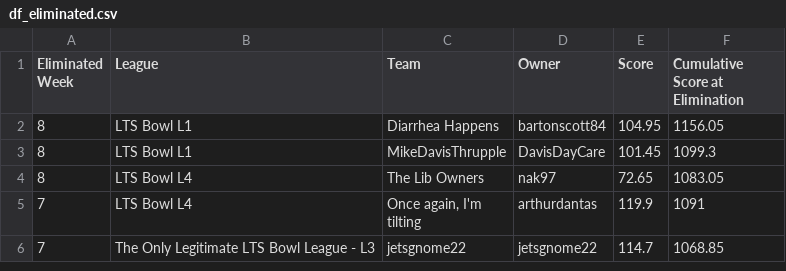
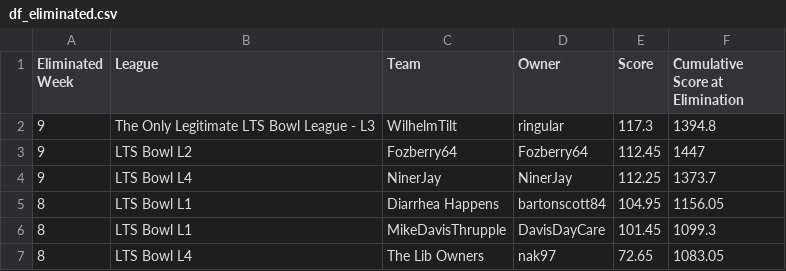
Before and after one commit to matthewdwood82/LTS-Bowl-2025, a CSV file: dat/df_eliminated.csv, drawn as a sheet; only a part is shown; the shorter side is filled out with more unchanged rows.

```diff
--- a/dat/df_eliminated.csv
+++ b/dat/df_eliminated.csv
@@ -1,2 +1,5 @@
 Eliminated Week,League,Team,Owner,Score,Cumulative Score at Elimination
+9,The Only Legitimate LTS Bowl League - L3,WilhelmTilt,ringular,117.3,1394.8
+9,LTS Bowl L2,Fozberry64,Fozberry64,112.45,1447
+9,LTS Bowl L4,NinerJay,NinerJay,112.25,1373.7
 8,LTS Bowl L1,Diarrhea Happens,bartonscott84,104.95,1156.05
```
Also changed, not shown: dat/df_scores.csv, dat/df_survived.csv, 3 other files.
